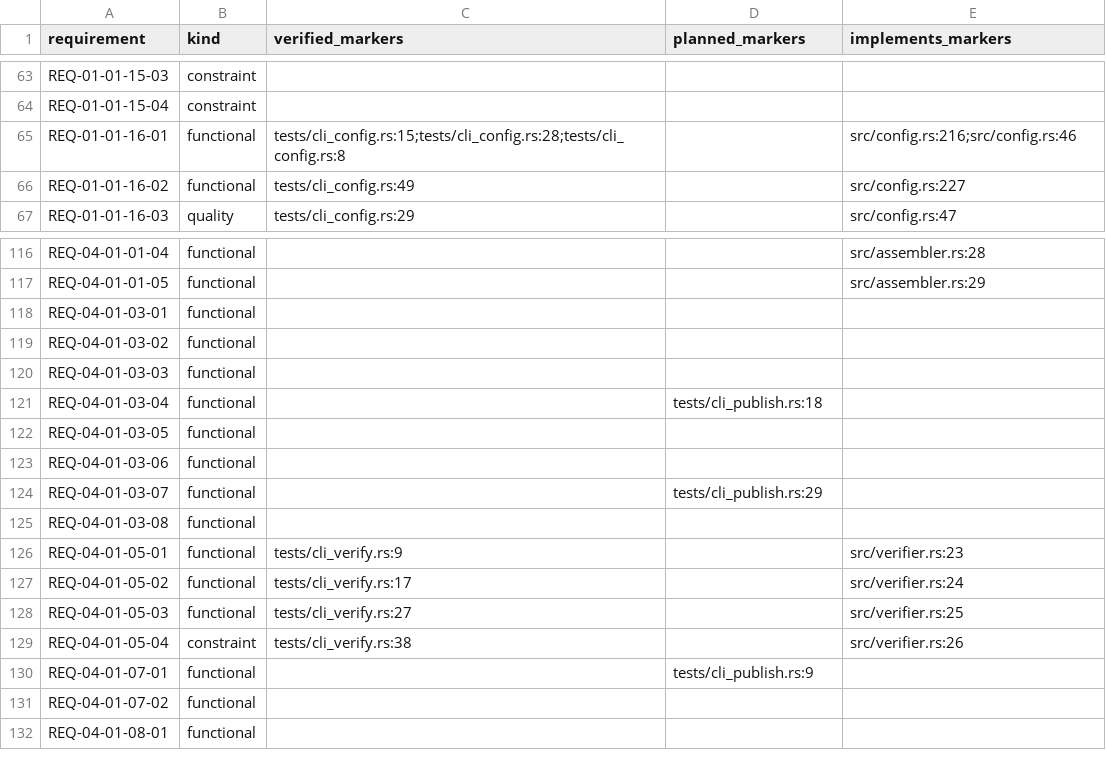
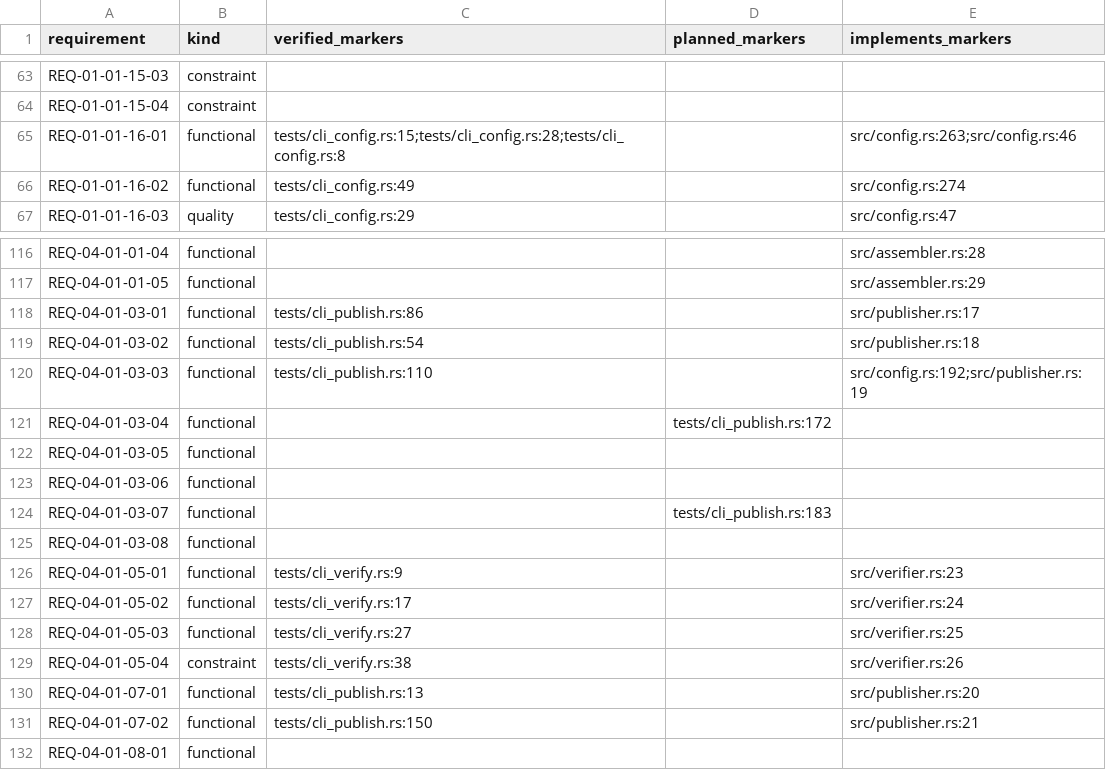
Before and after one commit to HenryCFnord/arqix, a CSV file: docs/en/reports/trace/matrix.csv, drawn as a sheet; only a part is shown, gaps mark what is left out.

```diff
--- a/docs/en/reports/trace/matrix.csv
+++ b/docs/en/reports/trace/matrix.csv
@@ -64,4 +64,4 @@ REQ-01-01-15-03,constraint,,,
 REQ-01-01-15-04,constraint,,,
-REQ-01-01-16-01,functional,tests/cli_config.rs:15;tests/cli_config.rs:28;tests/cli_config.rs:8,,src/config.rs:216;src/config.rs:46
-REQ-01-01-16-02,functional,tests/cli_config.rs:49,,src/config.rs:227
+REQ-01-01-16-01,functional,tests/cli_config.rs:15;tests/cli_config.rs:28;tests/cli_config.rs:8,,src/config.rs:263;src/config.rs:46
+REQ-01-01-16-02,functional,tests/cli_config.rs:49,,src/config.rs:274
 REQ-01-01-16-03,quality,tests/cli_config.rs:29,,src/config.rs:47
@@ -117,9 +117,9 @@ REQ-04-01-01-04,functional,,,src/assembler.rs:28
 REQ-04-01-01-05,functional,,,src/assembler.rs:29
-REQ-04-01-03-01,functional,,,
-REQ-04-01-03-02,functional,,,
-REQ-04-01-03-03,functional,,,
-REQ-04-01-03-04,functional,,tests/cli_publish.rs:18,
+REQ-04-01-03-01,functional,tests/cli_publish.rs:86,,src/publisher.rs:17
+REQ-04-01-03-02,functional,tests/cli_publish.rs:54,,src/publisher.rs:18
+REQ-04-01-03-03,functional,tests/cli_publish.rs:110,,src/config.rs:192;src/publisher.rs:19
+REQ-04-01-03-04,functional,,tests/cli_publish.rs:172,
 REQ-04-01-03-05,functional,,,
 REQ-04-01-03-06,functional,,,
-REQ-04-01-03-07,functional,,tests/cli_publish.rs:29,
+REQ-04-01-03-07,functional,,tests/cli_publish.rs:183,
 REQ-04-01-03-08,functional,,,
@@ -129,4 +129,4 @@ REQ-04-01-05-03,functional,tests/cli_verify.rs:27,,src/verifier.rs:25
 REQ-04-01-05-04,constraint,tests/cli_verify.rs:38,,src/verifier.rs:26
-REQ-04-01-07-01,functional,,tests/cli_publish.rs:9,
-REQ-04-01-07-02,functional,,,
+REQ-04-01-07-01,functional,tests/cli_publish.rs:13,,src/publisher.rs:20
+REQ-04-01-07-02,functional,tests/cli_publish.rs:150,,src/publisher.rs:21
 REQ-04-01-08-01,functional,,,
```
Also changed, not shown: 9 other files.
